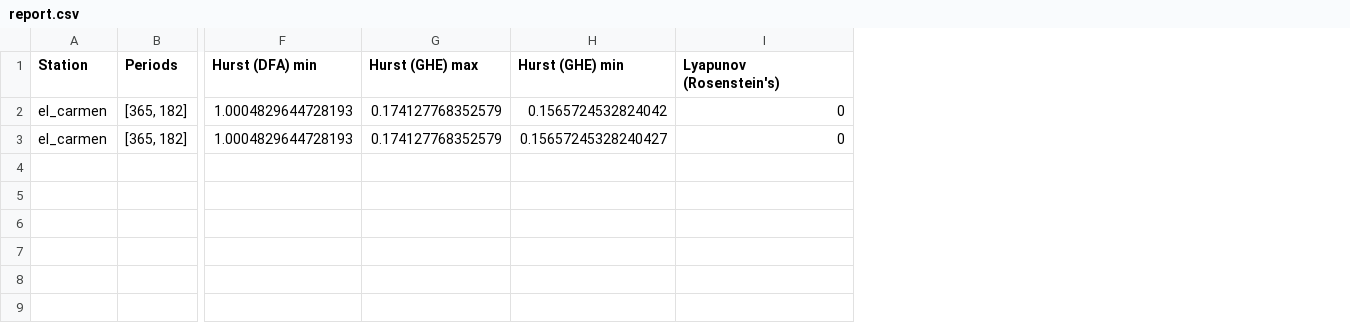
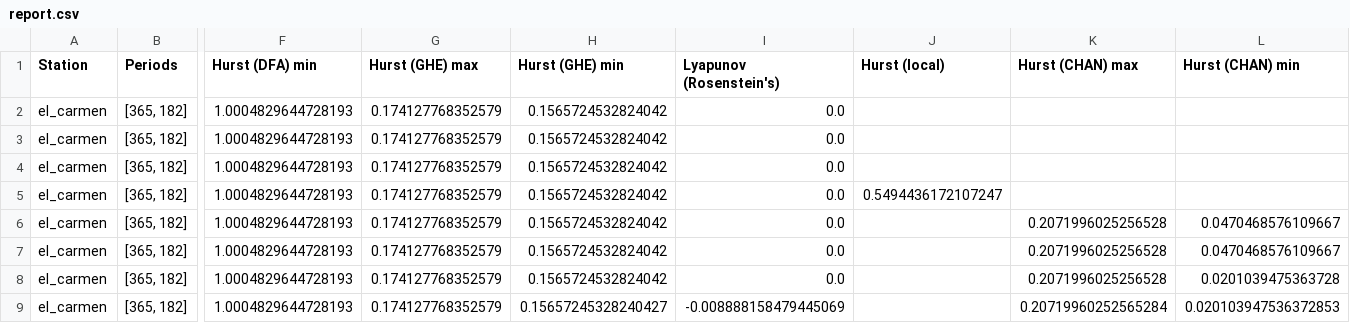
Before and after one commit to lcoandrade/meteorological_analysis, a CSV file: process/report.csv, drawn as a sheet; only a part is shown, gaps mark what is left out; addresses are those after the commit; rows hold the shown columns only; the diff names each change by its address in the sheet, - before the commit and + after, or states it on an @@ line.

Commit message:
Lyapunov and multiple Hurst exponents working.

```diff
--- a/process/report.csv
+++ b/process/report.csv
+column J (Hurst (local)), empty
+column K (Hurst (CHAN) max), row 9: 0.20719960252565284
+column L (Hurst (CHAN) min), row 9: 0.020103947536372853
-I2 (Lyapunov (Rosenstein's)): 0
+I2 (Lyapunov (Rosenstein's)): 0.0
+row 3: el_carmen | [365, 182] | 1.0004829644728193 | 0.174127768352579 | 0.1565724532824042 | 0.0
+row 4: el_carmen | [365, 182] | 1.0004829644728193 | 0.174127768352579 | 0.1565724532824042 | 0.0
+row 5: el_carmen | [365, 182] | 1.0004829644728193 | 0.174127768352579 | 0.1565724532824042 | 0.0 | 0.5494436172107247
+row 6: el_carmen | [365, 182] | 1.0004829644728193 | 0.174127768352579 | 0.1565724532824042 | 0.0 |  | 0.2071996025256528 | 0.0470468576109667
+row 7: el_carmen | [365, 182] | 1.0004829644728193 | 0.174127768352579 | 0.1565724532824042 | 0.0 |  | 0.2071996025256528 | 0.0470468576109667
+row 8: el_carmen | [365, 182] | 1.0004829644728193 | 0.174127768352579 | 0.1565724532824042 | 0.0 |  | 0.2071996025256528 | 0.0201039475363728
-I9 (Lyapunov (Rosenstein's)): 0
+I9 (Lyapunov (Rosenstein's)): -0.008888158479445069
```
Also changed, not shown: 9 other files.
